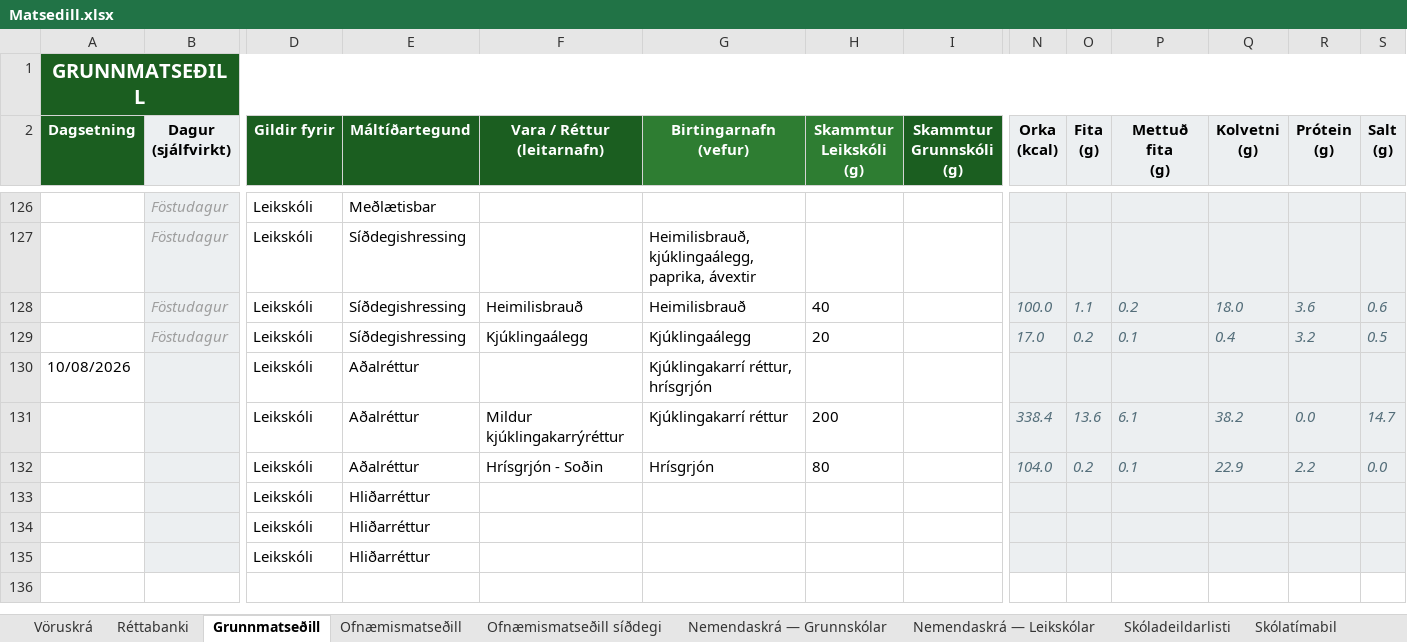
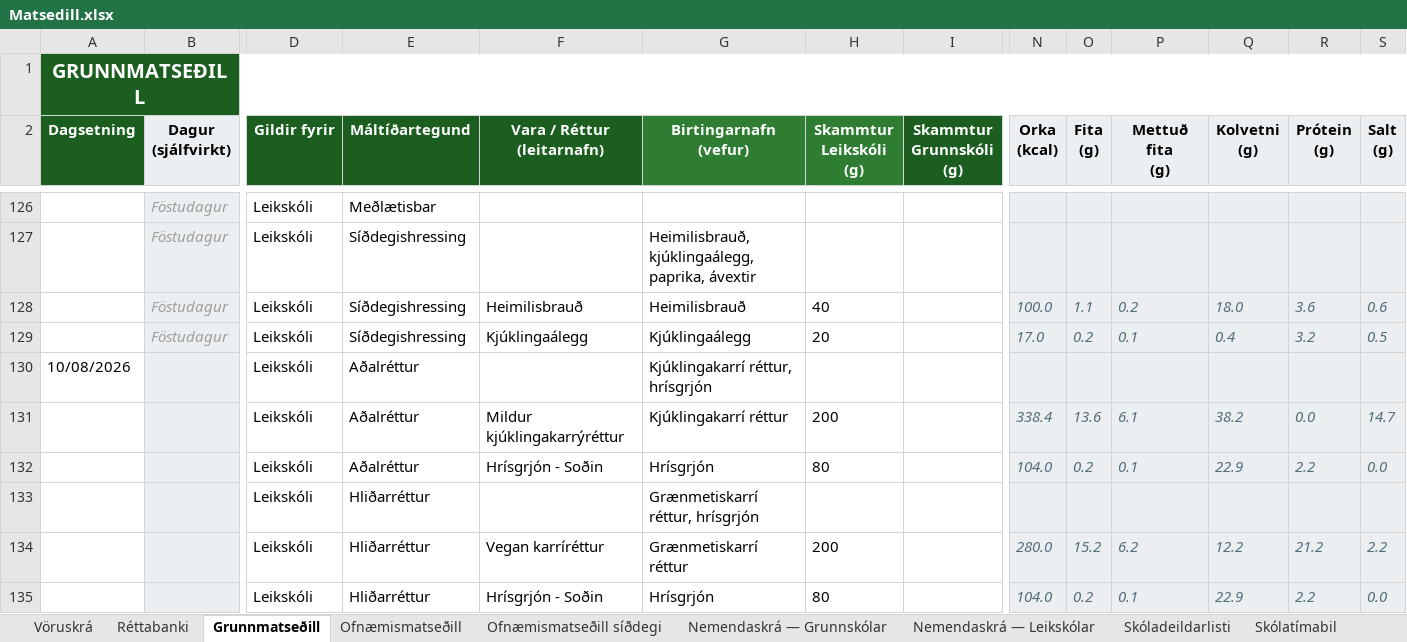
Before and after one commit to JohnBond87/matarstund, an Excel workbook: Matsedill.xlsx, sheet Grunnmatseðill, drawn as a sheet; only a part is shown, gaps mark what is left out; values as stored, in another font and other column widths than the file's, no borders; conditional formats not drawn; removed rows and columns are numbered as before the commit, all else as after; rows hold the shown columns only; the diff names each change by its address in the sheet, - before the commit and + after, or states it on an @@ line.

Commit message:
Uppfærsla matseðils

```diff
--- a/Matsedill.xlsx (sheet Grunnmatseðill)
+++ b/Matsedill.xlsx (sheet Grunnmatseðill)
-G133 (Birtingarnafn (vefur)): (empty)
+G133 (Birtingarnafn (vefur)): Grænmetiskarrí réttur, hrísgrjón
-row 134:  |  | Leikskóli | Hliðarréttur
-row 135:  |  | Leikskóli | Hliðarréttur
+row 134:  |  | Leikskóli | Hliðarréttur | Vegan karríréttur | Grænmetiskarrí réttur | 200 |  | 280.0 | 15.2 | 6.2 | 12.2 | 21.2 | 2.2
+row 135:  |  | Leikskóli | Hliðarréttur | Hrísgrjón - Soðin | Hrísgrjón | 80 |  | 104.0 | 0.2 | 0.1 | 22.9 | 2.2 | 0.0
```
